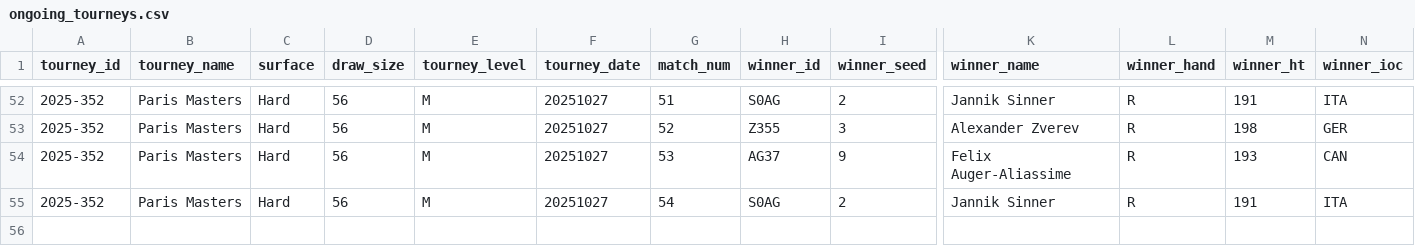
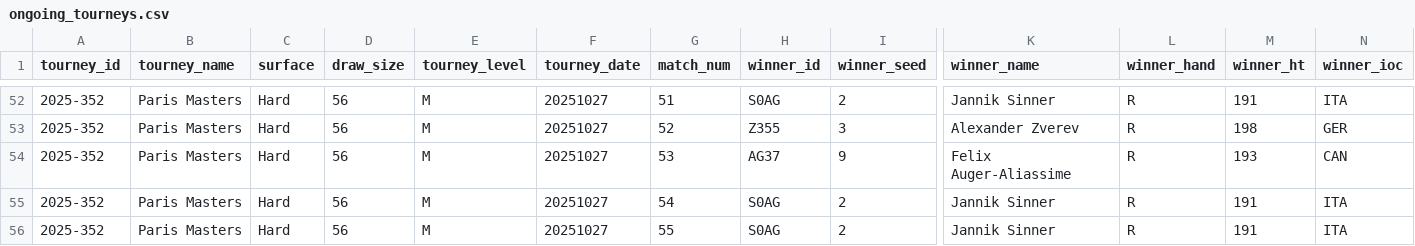
Before and after one commit to Tennismylife/TML-Database, a CSV file: ongoing_tourneys.csv, drawn as a sheet; only a part is shown, gaps mark what is left out; rows hold the shown columns only; the diff names each change by its address in the sheet, - before the commit and + after, or states it on an @@ line.

Commit message:
Update ongoing_tourneys.csv

```diff
--- a/ongoing_tourneys.csv
+++ b/ongoing_tourneys.csv
+row 56: 2025-352 | Paris Masters | Hard | 56 | M | 20251027 | 55 | S0AG | 2 | Jannik Sinner | R | 191 | ITA
```
